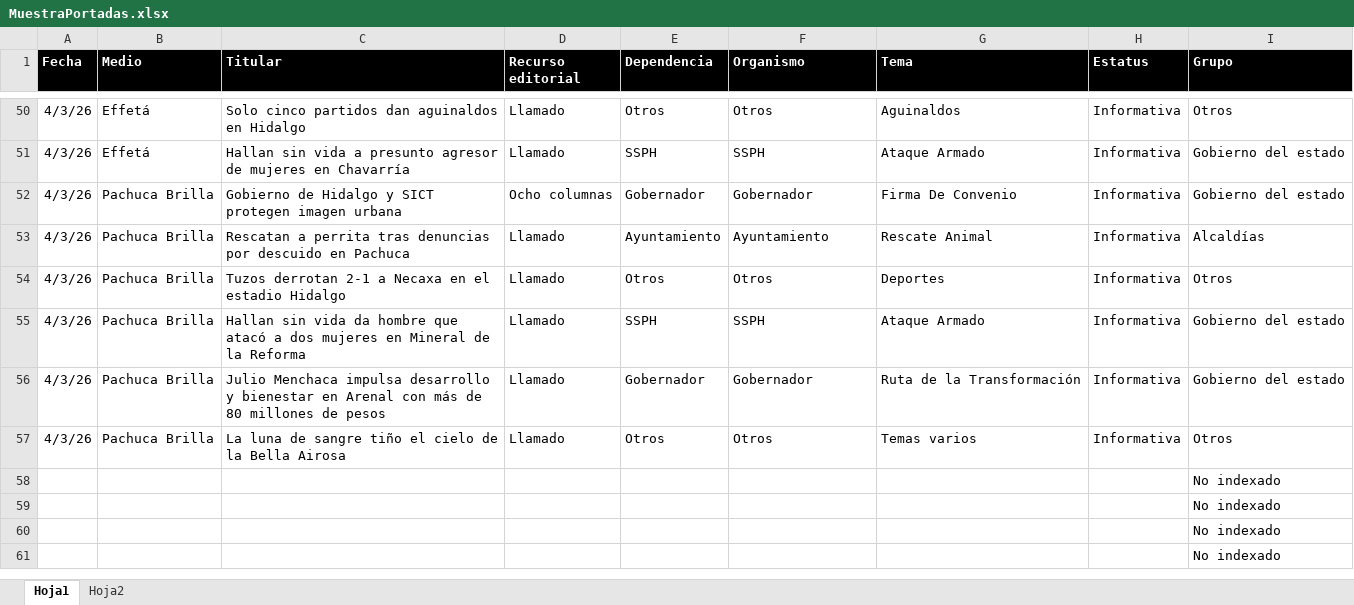
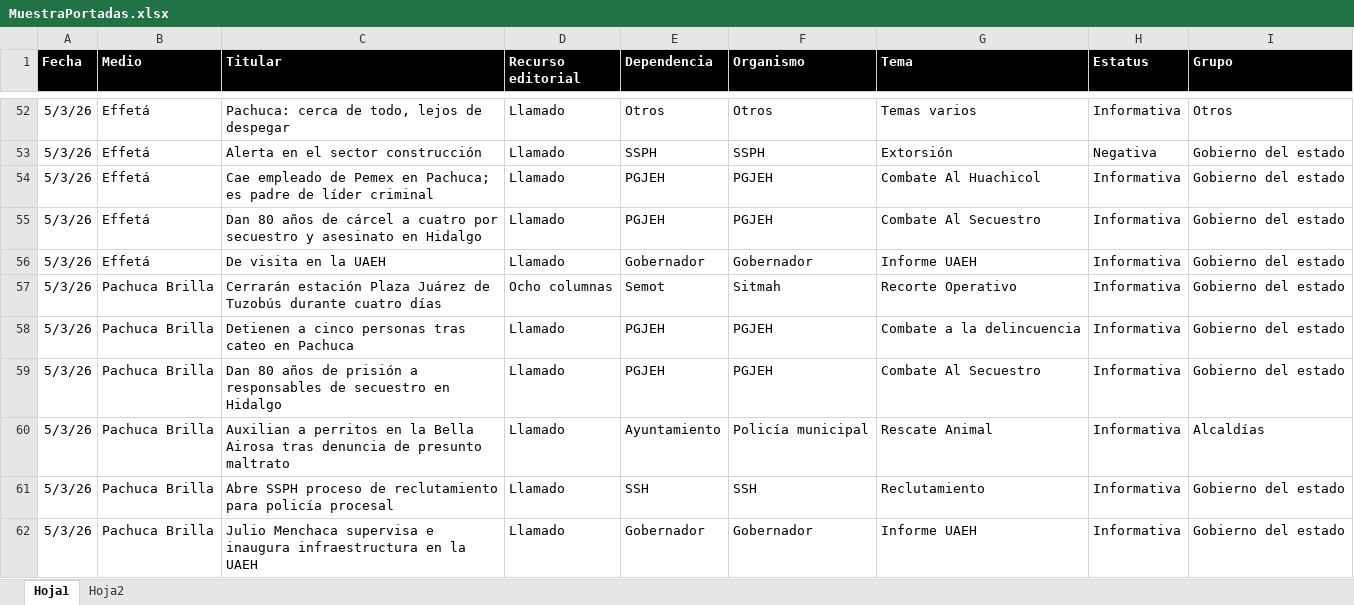
Before and after one commit to thelonious9/Reporteportadas, an Excel workbook: MuestraPortadas.xlsx, sheet Hoja1, drawn as a sheet; only a part is shown, gaps mark what is left out; values as stored, in another font and other column widths than the file's, no borders; table styles not drawn; removed rows and columns are numbered as before the commit, all else as after; the diff covers the shown part only; the diff names each change by its address in the sheet, - before the commit and + after, or states it on an @@ line.

```diff
--- a/MuestraPortadas.xlsx (sheet Hoja1)
+++ b/MuestraPortadas.xlsx (sheet Hoja1)
-A52:A53 (Fecha): 4/3/26
+A52:A53 (Fecha): 5/3/26
-C52 (Titular): Solo cinco partidos dan aguinaldos en Hidalgo
+C52 (Titular): Pachuca: cerca de todo, lejos de despegar
-G52 (Tema): Aguinaldos
+G52 (Tema): Temas varios
-C53 (Titular): Hallan sin vida a presunto agresor de mujeres en Chavarría
+C53 (Titular): Alerta en el sector construcción
-G53 (Tema): Ataque Armado
+G53 (Tema): Extorsión
-H53 (Estatus): Informativa
+H53 (Estatus): Negativa
+row 54: 5/3/26 | Effetá | Cae empleado de Pemex en Pachuca; es padre de líder criminal | Llamado | PGJEH | PGJEH | Combate Al Huachicol | Informativa | Gobierno del estado
+row 55: 5/3/26 | Effetá | Dan 80 años de cárcel a cuatro por secuestro y asesinato en Hidalgo | Llamado | PGJEH | PGJEH | Combate Al Secuestro | Informativa | Gobierno del estado
+row 56: 5/3/26 | Effetá | De visita en la UAEH | Llamado | Gobernador | Gobernador | Informe UAEH | Informativa | Gobierno del estado
-A57 (Fecha): 4/3/26
+A57 (Fecha): 5/3/26
-C57 (Titular): Gobierno de Hidalgo y SICT protegen imagen urbana
+C57 (Titular): Cerrarán estación Plaza Juárez de Tuzobús durante cuatro días
-E57 (Dependencia): Gobernador
+E57 (Dependencia): Semot
-F57 (Organismo): Gobernador
+F57 (Organismo): Sitmah
-G57 (Tema): Firma De Convenio
+G57 (Tema): Recorte Operativo
+row 58: 5/3/26 | Pachuca Brilla | Detienen a cinco personas tras cateo en Pachuca | Llamado | PGJEH | PGJEH | Combate a la delincuencia | Informativa | Gobierno del estado
+row 59: 5/3/26 | Pachuca Brilla | Dan 80 años de prisión a responsables de secuestro en Hidalgo | Llamado | PGJEH | PGJEH | Combate Al Secuestro | Informativa | Gobierno del estado
-A60 (Fecha): 4/3/26
+A60 (Fecha): 5/3/26
-C60 (Titular): Rescatan a perrita tras denuncias por descuido en Pachuca
+C60 (Titular): Auxilian a perritos en la Bella Airosa tras denuncia de presunto maltrato
-F60 (Organismo): Ayuntamiento
+F60 (Organismo): Policía municipal
-row 54: 4/3/26 | Pachuca Brilla | Tuzos derrotan 2-1 a Necaxa en el estadio Hidalgo | Llamado | Otros | Otros | Deportes | Informativa | Otros
-A61:A62 (Fecha): 4/3/26
+A61:A62 (Fecha): 5/3/26
-C61 (Titular): Hallan sin vida da hombre que atacó a dos mujeres en Mineral de la Reforma
+C61 (Titular): Abre SSPH proceso de reclutamiento para policía procesal
-E61 (Dependencia): SSPH
+E61 (Dependencia): SSH
-F61 (Organismo): SSPH
+F61 (Organismo): SSH
-G61 (Tema): Ataque Armado
+G61 (Tema): Reclutamiento
-C62 (Titular): Julio Menchaca impulsa desarrollo y bienestar en Arenal con más de 80 millones de pesos
+C62 (Titular): Julio Menchaca supervisa e inaugura infraestructura en la UAEH
-G62 (Tema): Ruta de la Transformación
+G62 (Tema): Informe UAEH
-row 57: 4/3/26 | Pachuca Brilla | La luna de sangre tiño el cielo de la Bella Airosa | Llamado | Otros | Otros | Temas varios | Informativa | Otros
-row 58:  |  |  |  |  |  |  |  | No indexado
-row 59:  |  |  |  |  |  |  |  | No indexado
-row 60:  |  |  |  |  |  |  |  | No indexado
-row 61:  |  |  |  |  |  |  |  | No indexado
```
Also changed, not shown: 33 added rows, 35 removed rows and 73 edited cells elsewhere in this sheet, 1 other file.
